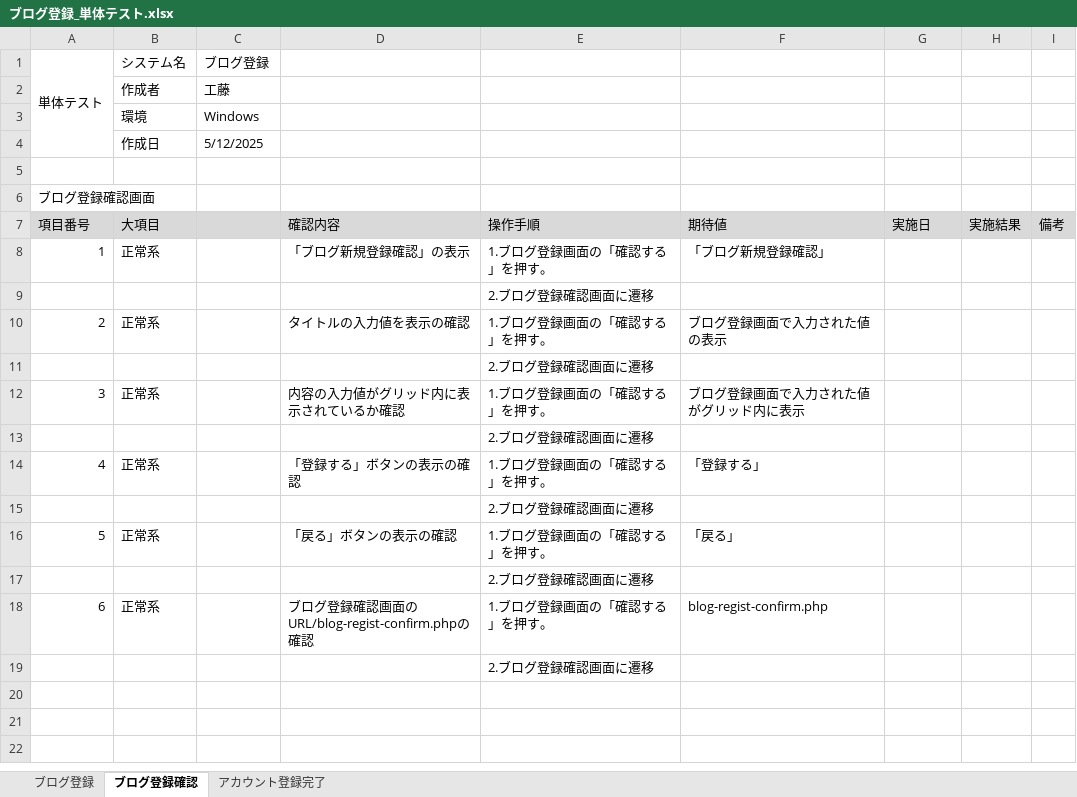
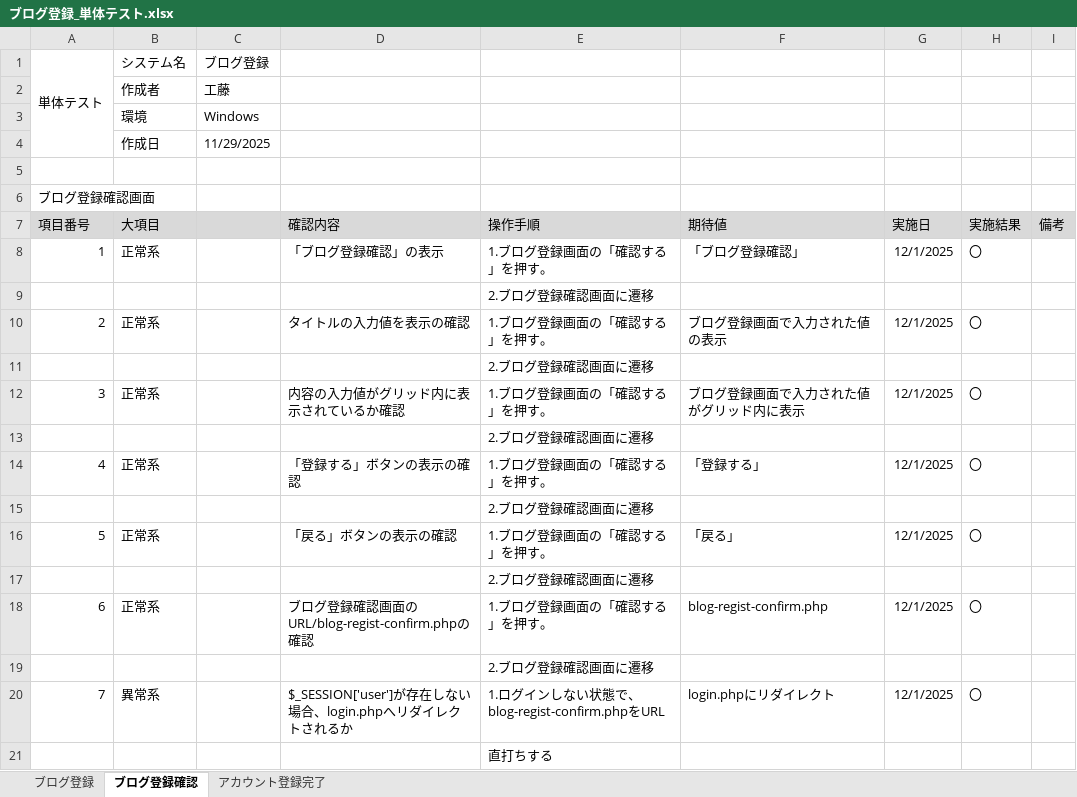
Before and after one commit to KeinF0rest/tanntaitest, an Excel workbook: ブログ登録_単体テスト.xlsx, sheet ブログ登録確認, drawn as a sheet; values as stored, in another font and other column widths than the file's, no borders; table styles not drawn; the diff names each change by its address in the sheet, - before the commit and + after, or states it on an @@ line.

Commit message:
ブログ登録_単体テストの実施

```diff
--- a/ブログ登録_単体テスト.xlsx (sheet ブログ登録確認)
+++ b/ブログ登録_単体テスト.xlsx (sheet ブログ登録確認)
-C4: 5/12/2025
+C4: 11/29/2025
-D8 (確認内容): 「ブログ新規登録確認」の表示
+D8 (確認内容): 「ブログ登録確認」の表示
-F8 (期待値): 「ブログ新規登録確認」
+F8 (期待値): 「ブログ登録確認」
-G8 (実施日): (empty)
+G8 (実施日): 12/1/2025
-H8 (実施結果): (empty)
+H8 (実施結果): 〇
-G10 (実施日): (empty)
+G10 (実施日): 12/1/2025
-H10 (実施結果): (empty)
+H10 (実施結果): 〇
-G12 (実施日): (empty)
+G12 (実施日): 12/1/2025
-H12 (実施結果): (empty)
+H12 (実施結果): 〇
-G14 (実施日): (empty)
+G14 (実施日): 12/1/2025
-H14 (実施結果): (empty)
+H14 (実施結果): 〇
-G16 (実施日): (empty)
+G16 (実施日): 12/1/2025
-H16 (実施結果): (empty)
+H16 (実施結果): 〇
-G18 (実施日): (empty)
+G18 (実施日): 12/1/2025
-H18 (実施結果): (empty)
+H18 (実施結果): 〇
+row 20: 7 | 異常系 |  | $_SESSION['user']が存在しない場合、login.phpへリダイレクトされるか | 1.ログインしない状態で、blog-regist-confirm.phpをURL | login.phpにリダイレクト | 12/1/2025 | 〇
+row 21:  |  |  |  | 直打ちする
```
Also changed, not shown: sheet ブログ登録, sheet アカウント登録完了.
